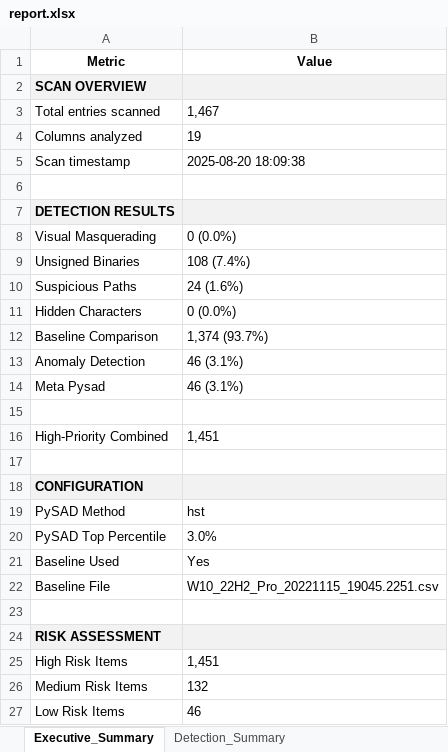
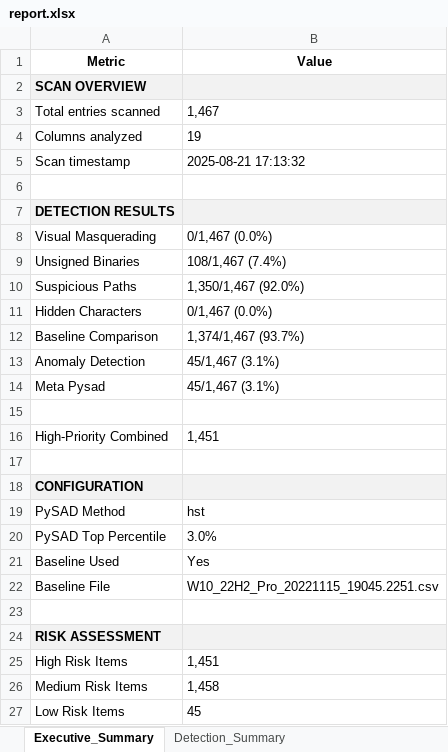
Before and after one commit to limgreg/AUTORUN-ANALYZER, an Excel workbook: report.xlsx, sheet Executive_Summary, drawn as a sheet; values as stored, in another font and other column widths than the file's, no borders; the diff names each change by its address in the sheet, - before the commit and + after, or states it on an @@ line.

```diff
--- a/report.xlsx (sheet Executive_Summary)
+++ b/report.xlsx (sheet Executive_Summary)
-B5 (Value): 2025-08-20 18:09:38
+B5 (Value): 2025-08-21 17:13:32
-B8 (Value): 0 (0.0%)
+B8 (Value): 0/1,467 (0.0%)
-B9 (Value): 108 (7.4%)
+B9 (Value): 108/1,467 (7.4%)
-B10 (Value): 24 (1.6%)
+B10 (Value): 1,350/1,467 (92.0%)
-B11 (Value): 0 (0.0%)
+B11 (Value): 0/1,467 (0.0%)
-B12 (Value): 1,374 (93.7%)
+B12 (Value): 1,374/1,467 (93.7%)
-B13:B14 (Value): 46 (3.1%)
+B13:B14 (Value): 45/1,467 (3.1%)
-B26 (Value): 132
+B26 (Value): 1,458
-B27 (Value): 46
+B27 (Value): 45
```
Also changed, not shown: sheet High_Priority_Combined, sheet Suspicious Paths, sheet Meta Pysad, sheet Anomaly Detection, sheet Overlap_Analysis, sheet Detection_Summary, 2 other files.
